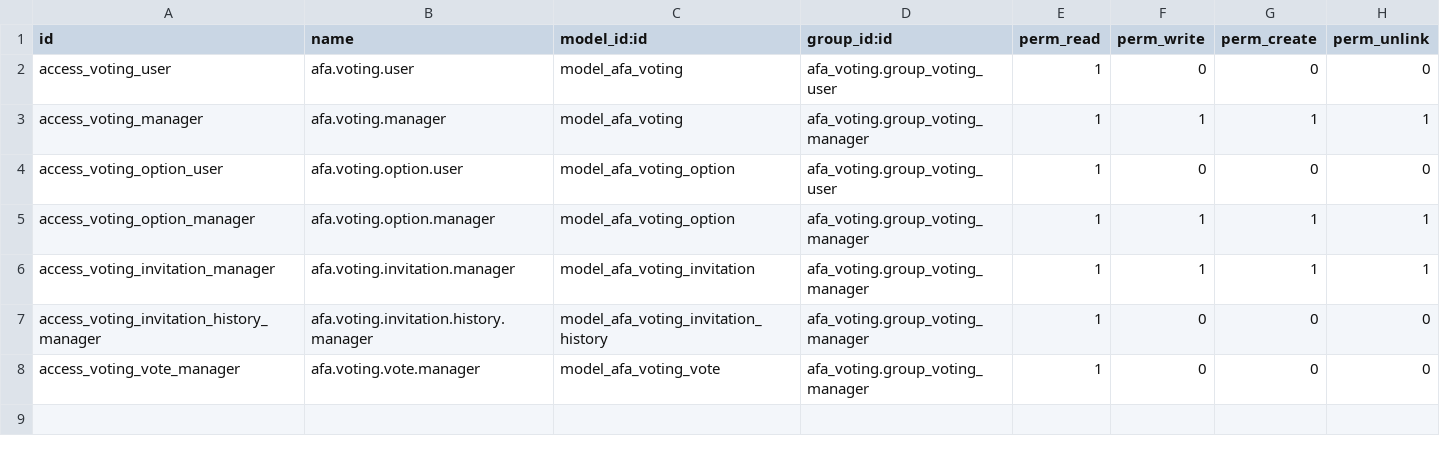
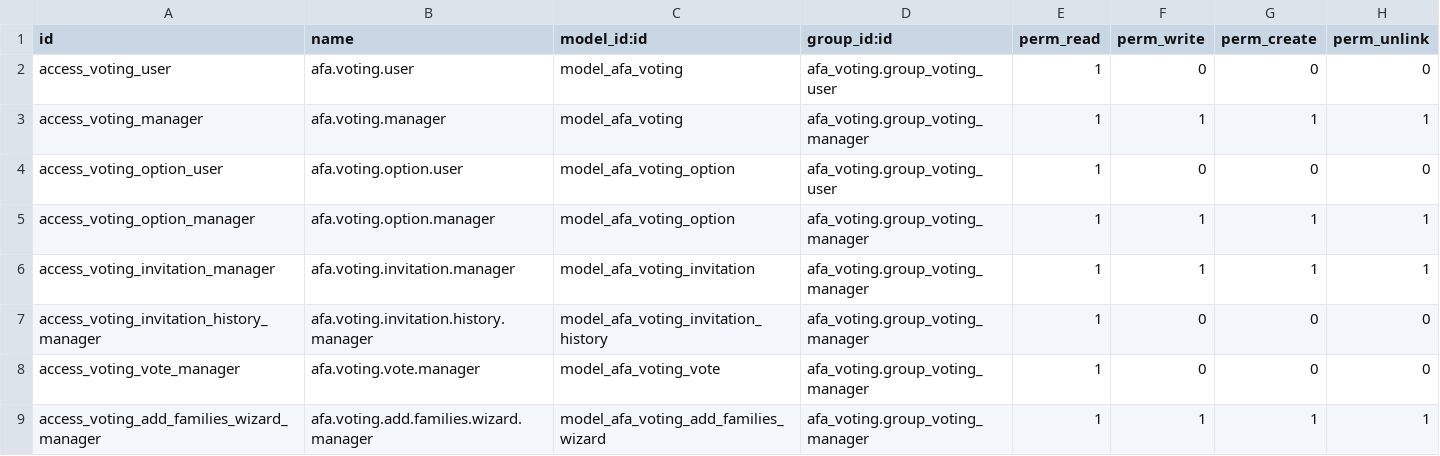
Before and after one commit to oriolpiera/afa_modules, a CSV file: afa_voting/security/ir.model.access.csv, drawn as a sheet; the diff names each change by its address in the sheet, - before the commit and + after, or states it on an @@ line.

Commit message:
feat(afa_voting): improve family participant workflow

```diff
--- a/afa_voting/security/ir.model.access.csv
+++ b/afa_voting/security/ir.model.access.csv
+row 9: access_voting_add_families_wizard_manager | afa.voting.add.families.wizard.manager | model_afa_voting_add_families_wizard | afa_voting.group_voting_manager | 1 | 1 | 1 | 1
```
Also changed, not shown: 15 other files.
